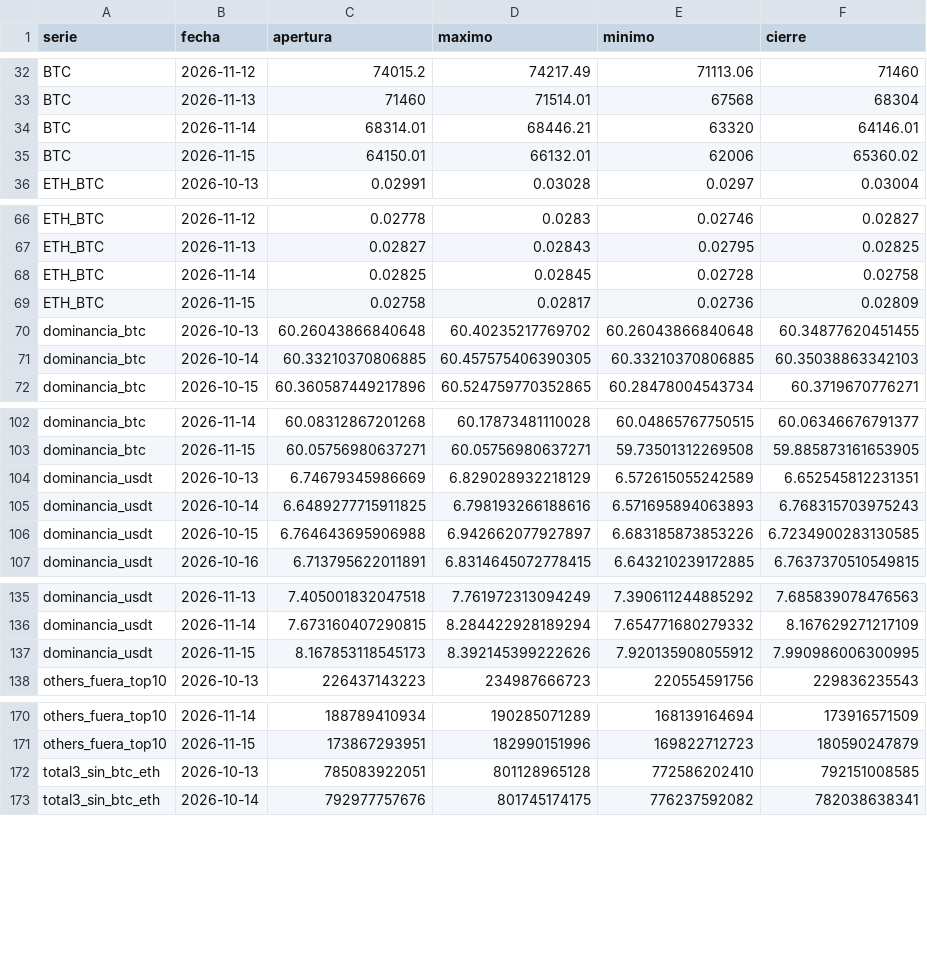
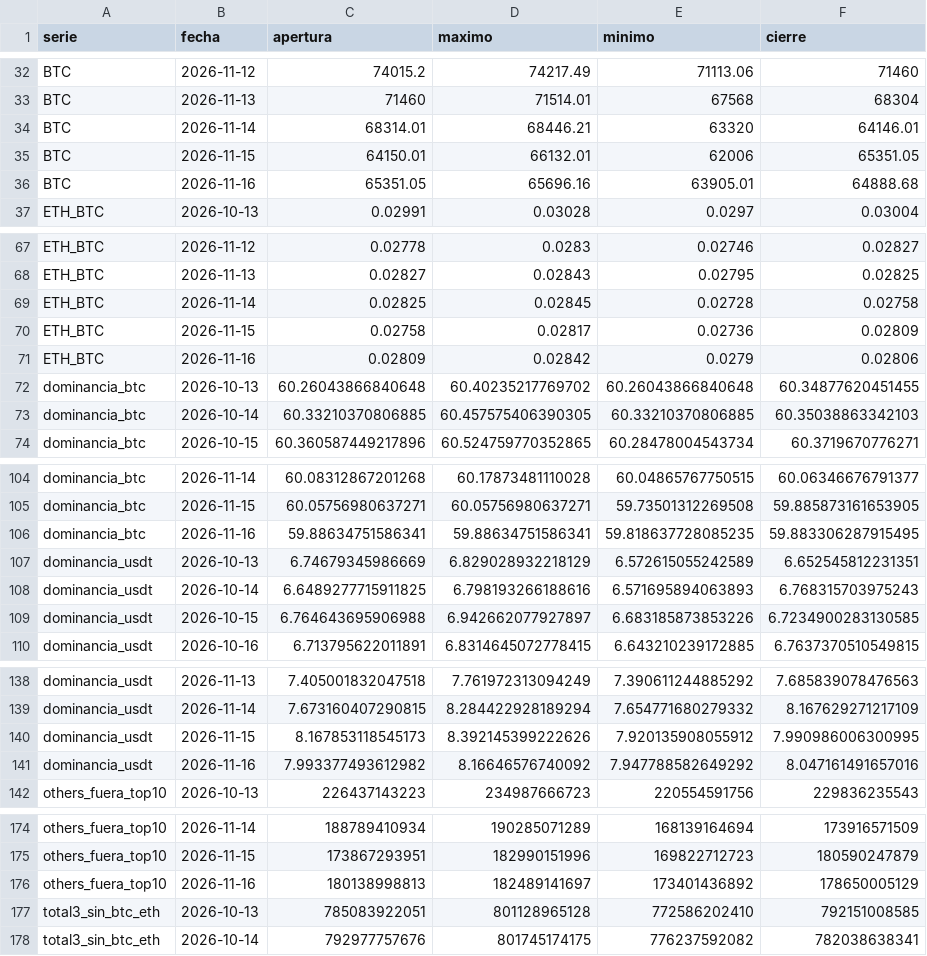
Before and after one commit to OSQUIR99/VELAS-BACKTEST, a CSV file: ESTUDIOS_DOMINANCIA/velas_recientes.csv, drawn as a sheet; only a part is shown, gaps mark what is left out; the diff covers the shown part only.

Commit message:
Dominancias: velas hasta 2026-11-16

```diff
--- a/ESTUDIOS_DOMINANCIA/velas_recientes.csv
+++ b/ESTUDIOS_DOMINANCIA/velas_recientes.csv
@@ -34,3 +34,4 @@ BTC,2026-11-13,71460,71514.01,67568,68304
 BTC,2026-11-14,68314.01,68446.21,63320,64146.01
-BTC,2026-11-15,64150.01,66132.01,62006,65360.02
+BTC,2026-11-15,64150.01,66132.01,62006,65351.05
+BTC,2026-11-16,65351.05,65696.16,63905.01,64888.68
 ETH_BTC,2026-10-13,0.02991,0.03028,0.0297,0.03004
@@ -69,2 +70,3 @@ ETH_BTC,2026-11-14,0.02825,0.02845,0.02728,0.02758
 ETH_BTC,2026-11-15,0.02758,0.02817,0.02736,0.02809
+ETH_BTC,2026-11-16,0.02809,0.02842,0.0279,0.02806
 dominancia_btc,2026-10-13,60.26043866840648,60.40235217769702,60.26043866840648,60.34877620451455
@@ -103,2 +105,3 @@ dominancia_btc,2026-11-14,60.08312867201268,60.17873481110028,60.04865767750515,
 dominancia_btc,2026-11-15,60.05756980637271,60.05756980637271,59.73501312269508,59.885873161653905
+dominancia_btc,2026-11-16,59.88634751586341,59.88634751586341,59.818637728085235,59.883306287915495
 dominancia_usdt,2026-10-13,6.74679345986669,6.829028932218129,6.572615055242589,6.652545812231351
@@ -137,2 +140,3 @@ dominancia_usdt,2026-11-14,7.673160407290815,8.284422928189294,7.654771680279332
 dominancia_usdt,2026-11-15,8.167853118545173,8.392145399222626,7.920135908055912,7.990986006300995
+dominancia_usdt,2026-11-16,7.993377493612982,8.16646576740092,7.947788582649292,8.047161491657016
 others_fuera_top10,2026-10-13,226437143223,234987666723,220554591756,229836235543
@@ -171,2 +175,3 @@ others_fuera_top10,2026-11-14,188789410934,190285071289,168139164694,17391657150
 others_fuera_top10,2026-11-15,173867293951,182990151996,169822712723,180590247879
+others_fuera_top10,2026-11-16,180138998813,182489141697,173401436892,178650005129
 total3_sin_btc_eth,2026-10-13,785083922051,801128965128,772586202410,792151008585
```
Also changed, not shown: 1 added row elsewhere in this file.
